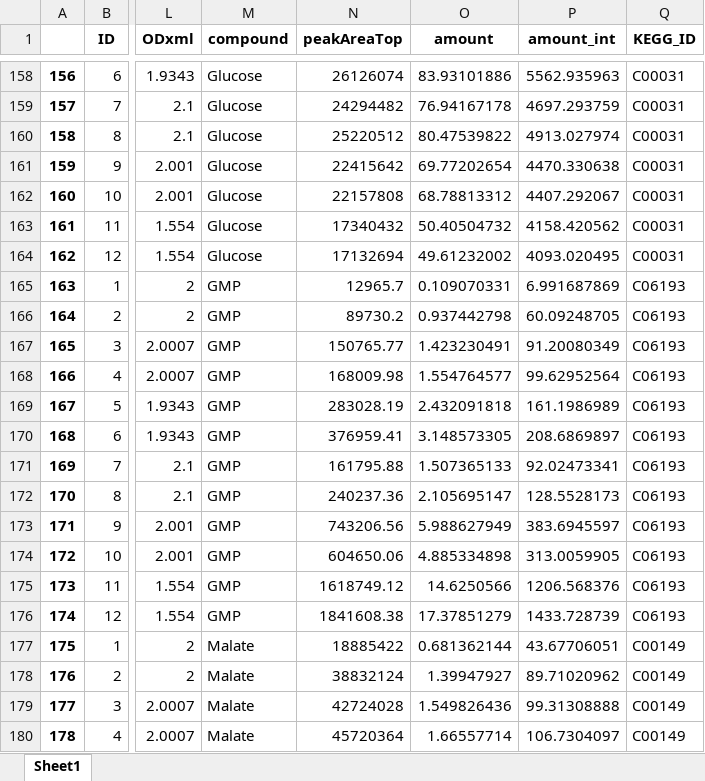
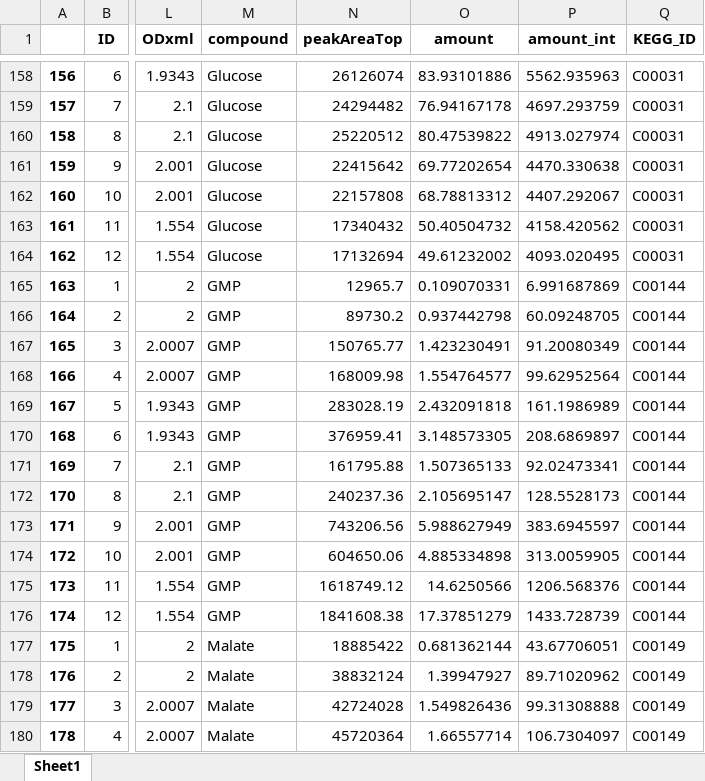
Before and after one commit to satyakamdash/Ctherm_thermo, an Excel workbook: metabolite_data/lt_dataset2_quantified.xlsx, sheet Sheet1, drawn as a sheet; only a part is shown, gaps mark what is left out; values as stored, in another font and other column widths than the file's, no borders; the diff names each change by its address in the sheet, - before the commit and + after, or states it on an @@ line.

Commit message:
Update lt_dataset2_quantified.xlsx
GMP had KEGG_ID C06193, which is wrong. I changed it to C00144.

```diff
--- a/metabolite_data/lt_dataset2_quantified.xlsx (sheet Sheet1)
+++ b/metabolite_data/lt_dataset2_quantified.xlsx (sheet Sheet1)
-Q165:Q176 (KEGG_ID): C06193
+Q165:Q176 (KEGG_ID): C00144
```
